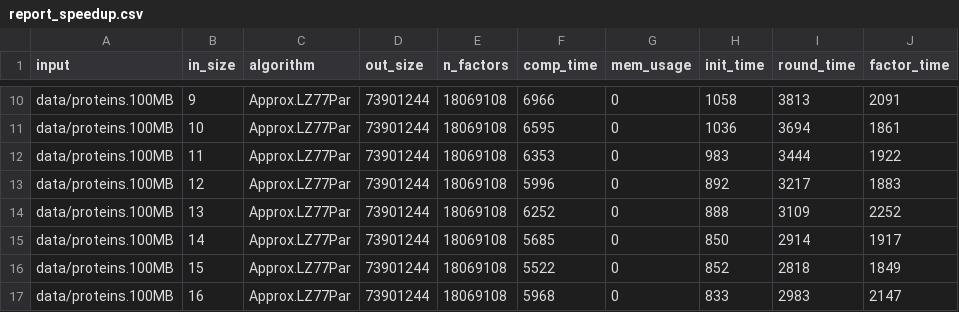
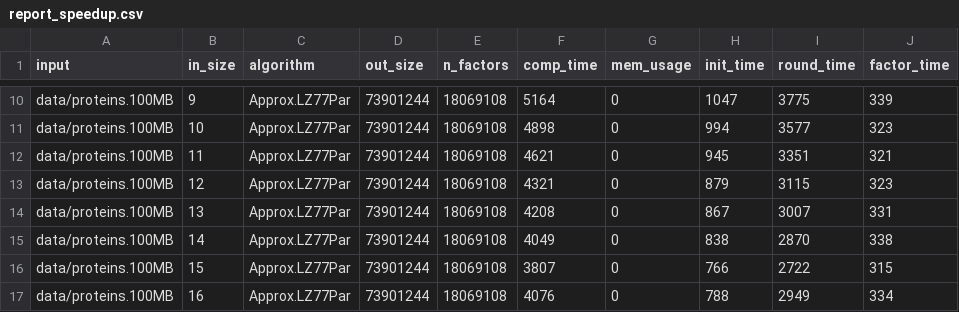
Before and after one commit to gajanns/LZ_Collection, a CSV file: report/report_speedup.csv, drawn as a sheet; only a part is shown, gaps mark what is left out; the diff covers the shown part only; the diff names each change by its address in the sheet, - before the commit and + after, or states it on an @@ line.

```diff
--- a/report/report_speedup.csv
+++ b/report/report_speedup.csv
-F10 (comp_time): 6966
+F10 (comp_time): 5164
-H10 (init_time): 1058
+H10 (init_time): 1047
-I10 (round_time): 3813
+I10 (round_time): 3775
-J10 (factor_time): 2091
+J10 (factor_time): 339
-F11 (comp_time): 6595
+F11 (comp_time): 4898
-H11 (init_time): 1036
+H11 (init_time): 994
-I11 (round_time): 3694
+I11 (round_time): 3577
-J11 (factor_time): 1861
+J11 (factor_time): 323
-F12 (comp_time): 6353
+F12 (comp_time): 4621
-H12 (init_time): 983
+H12 (init_time): 945
-I12 (round_time): 3444
+I12 (round_time): 3351
-J12 (factor_time): 1922
+J12 (factor_time): 321
-F13 (comp_time): 5996
+F13 (comp_time): 4321
-H13 (init_time): 892
+H13 (init_time): 879
-I13 (round_time): 3217
+I13 (round_time): 3115
-J13 (factor_time): 1883
+J13 (factor_time): 323
-F14 (comp_time): 6252
+F14 (comp_time): 4208
-H14 (init_time): 888
+H14 (init_time): 867
-I14 (round_time): 3109
+I14 (round_time): 3007
-J14 (factor_time): 2252
+J14 (factor_time): 331
-F15 (comp_time): 5685
+F15 (comp_time): 4049
-H15 (init_time): 850
+H15 (init_time): 838
-I15 (round_time): 2914
+I15 (round_time): 2870
-J15 (factor_time): 1917
+J15 (factor_time): 338
-F16 (comp_time): 5522
+F16 (comp_time): 3807
-H16 (init_time): 852
+H16 (init_time): 766
-I16 (round_time): 2818
+I16 (round_time): 2722
-J16 (factor_time): 1849
+J16 (factor_time): 315
-F17 (comp_time): 5968
+F17 (comp_time): 4076
-H17 (init_time): 833
+H17 (init_time): 788
-I17 (round_time): 2983
+I17 (round_time): 2949
-J17 (factor_time): 2147
+J17 (factor_time): 334
```
Also changed, not shown: 32 edited cells elsewhere in this file, report/report_progressive_Approx.LZ77.csv, report/report_progressive_Approx.LZ77Par.csv, 7 other files.
